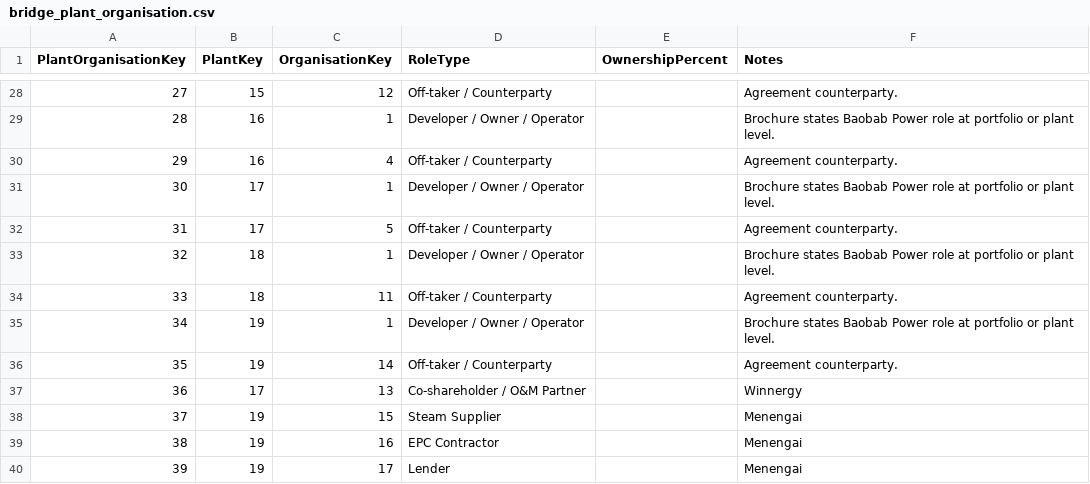
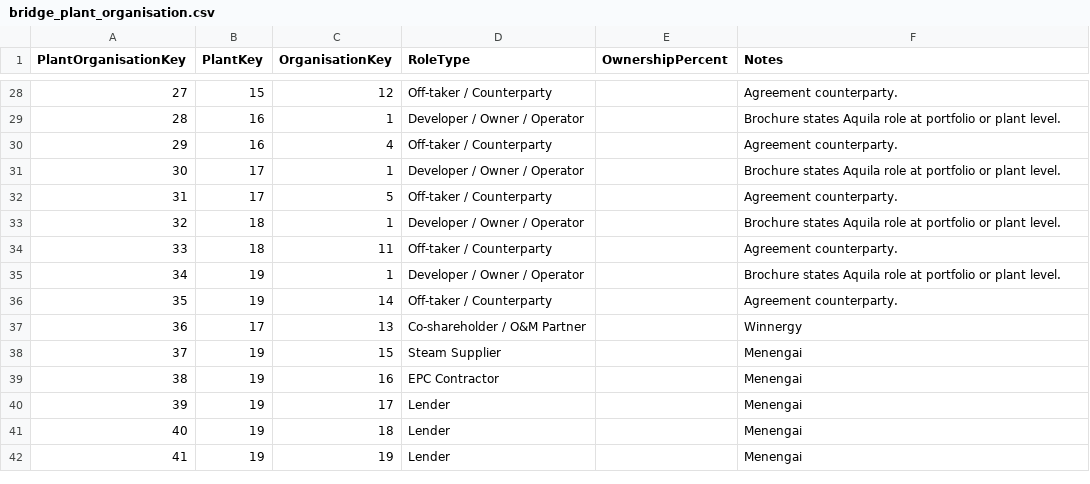
Before and after one commit to anthonyapollis/globeleq-energy-intelligence-platform, a CSV file: data/raw/bridge_plant_organisation.csv, drawn as a sheet; only a part is shown, gaps mark what is left out; the shorter side is filled out with more unchanged rows; the diff covers the shown part only.

Commit message:
Align naming with the Aquila brand used by the Qlik companion app
Superseded the earlier 'Baobab Power' rename with 'Aquila' to match
the already-committed Aquila Qlik Sense app, so the whole portfolio
piece uses one consistent fictional company across the web build and
the Qlik build. Also corrected disclaimer language that had claimed
'Aquila's real portfolio' -- now accurately states the company, plant
names and portfolio are fully invented, not just the telemetry.

```diff
--- a/data/raw/bridge_plant_organisation.csv
+++ b/data/raw/bridge_plant_organisation.csv
@@ -28,9 +28,9 @@
 27,15,12,Off-taker / Counterparty,,Agreement counterparty.
-28,16,1,Developer / Owner / Operator,,Brochure states Baobab Power role at portfolio or plant level.
+28,16,1,Developer / Owner / Operator,,Brochure states Aquila role at portfolio or plant level.
 29,16,4,Off-taker / Counterparty,,Agreement counterparty.
-30,17,1,Developer / Owner / Operator,,Brochure states Baobab Power role at portfolio or plant level.
+30,17,1,Developer / Owner / Operator,,Brochure states Aquila role at portfolio or plant level.
 31,17,5,Off-taker / Counterparty,,Agreement counterparty.
-32,18,1,Developer / Owner / Operator,,Brochure states Baobab Power role at portfolio or plant level.
+32,18,1,Developer / Owner / Operator,,Brochure states Aquila role at portfolio or plant level.
 33,18,11,Off-taker / Counterparty,,Agreement counterparty.
-34,19,1,Developer / Owner / Operator,,Brochure states Baobab Power role at portfolio or plant level.
+34,19,1,Developer / Owner / Operator,,Brochure states Aquila role at portfolio or plant level.
 35,19,14,Off-taker / Counterparty,,Agreement counterparty.
```
Also changed, not shown: 15 edited cells elsewhere in this file, data/raw/dim_organisation.csv, data/raw/dim_plant.csv, 30 other files.
